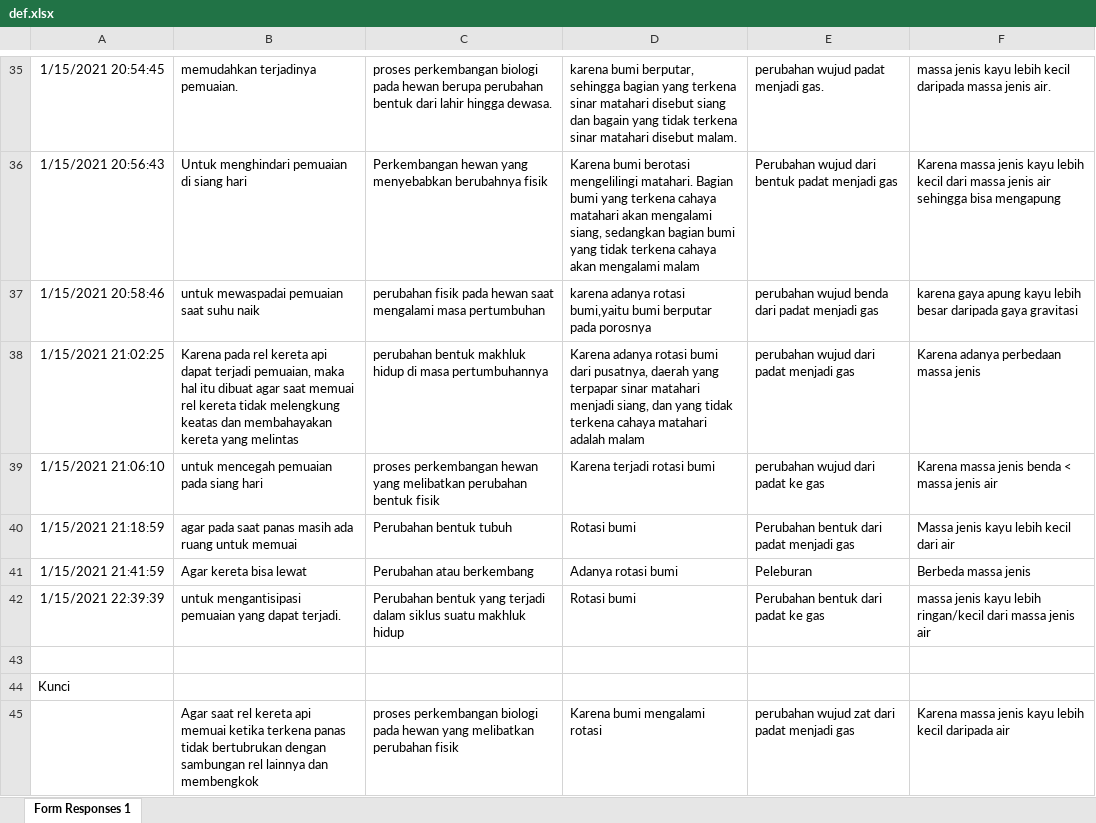
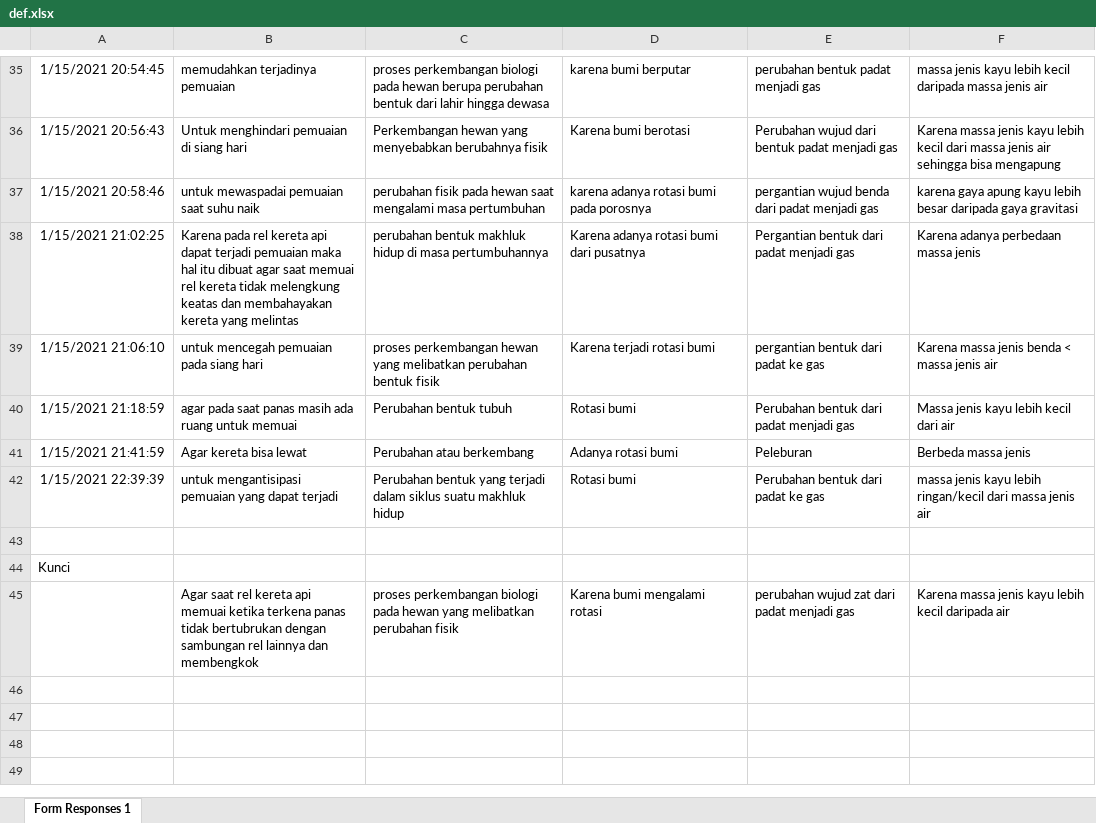
Before and after one commit to otnieloo/EsaiOtomatis-Laravel2, an Excel workbook: storage/app/def.xlsx, sheet Form Responses 1, drawn as a sheet; only a part is shown, gaps mark what is left out; values as stored, in another font and other column widths than the file's, no borders; the diff covers the shown part only; the diff names each change by its address in the sheet, - before the commit and + after, or states it on an @@ line.

```diff
--- a/storage/app/def.xlsx (sheet Form Responses 1)
+++ b/storage/app/def.xlsx (sheet Form Responses 1)
-B35: memudahkan terjadinya pemuaian.
+B35: memudahkan terjadinya pemuaian
-C35: …lahir hingga dewasa.
+C35: …lahir hingga dewasa
-D35: karena bumi berputar, sehingga bagian yang terkena sinar matahari disebut siang dan bagain yang tidak terkena sinar matahari disebut malam.
+D35: karena bumi berputar
-E35: perubahan wujud padat menjadi gas.
+E35: perubahan bentuk padat menjadi gas
-F35: …massa jenis air.
+F35: …massa jenis air
-D36: …bumi berotasi mengelilingi matahari. Bagian bumi yang terkena cahaya matahari akan mengalami siang, sedangkan bagian bumi yang tidak terkena cahaya akan mengalami malam
+D36: …bumi berotasi
-D37: …adanya rotasi bumi,yaitu bumi berputar pada porosnya
+D37: …adanya rotasi bumi pada porosnya
-E37: perubahan wujud benda dari padat menjadi gas
+E37: pergantian wujud benda dari padat menjadi gas
-B38: …dapat terjadi pemuaian, maka hal…
+B38: …dapat terjadi pemuaian maka hal…
-D38: …bumi dari pusatnya, daerah yang terpapar sinar matahari menjadi siang, dan yang tidak terkena cahaya matahari adalah malam
+D38: …bumi dari pusatnya
-E38: perubahan wujud dari padat menjadi gas
+E38: Pergantian bentuk dari padat menjadi gas
-E39: perubahan wujud dari padat ke gas
+E39: pergantian bentuk dari padat ke gas
-B42: …yang dapat terjadi.
+B42: …yang dapat terjadi
```
Also changed, not shown: 60 edited cells elsewhere in this sheet, 6 other files.
